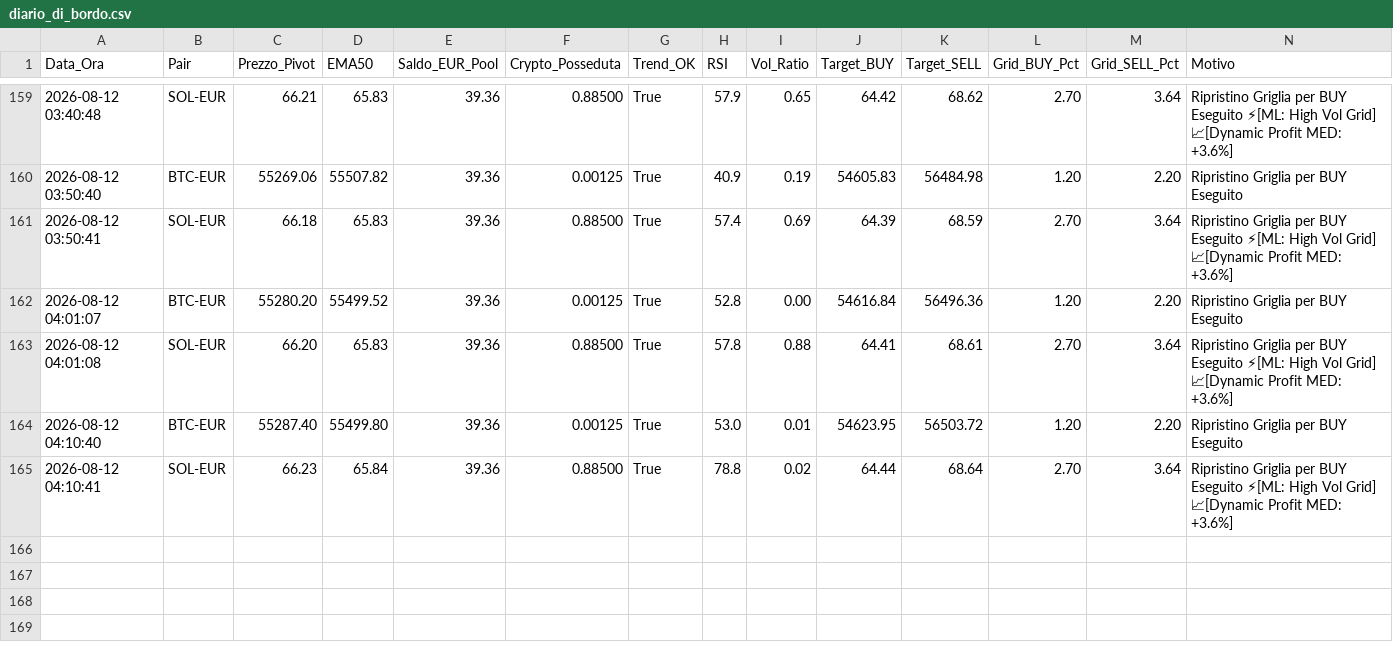
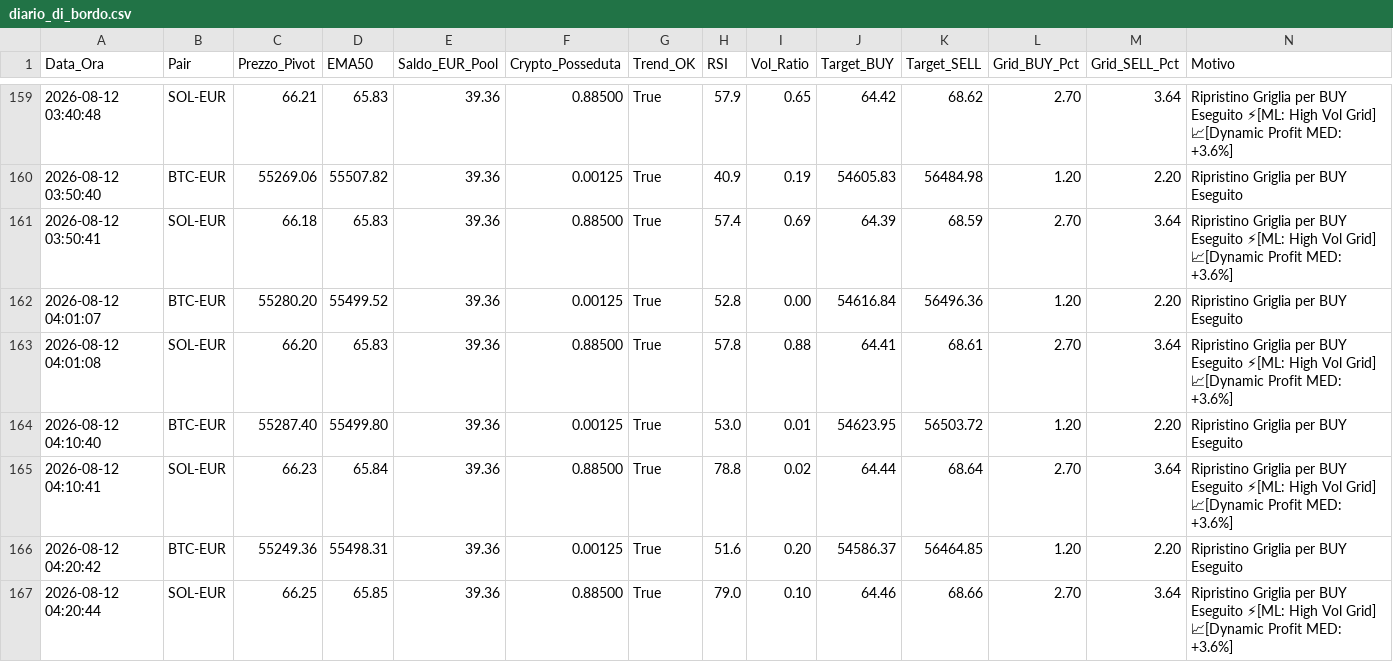
Before and after one commit to marcolalicata2017-oss/coinbase-grid-bot, a CSV file: diario_di_bordo.csv, drawn as a sheet; only a part is shown, gaps mark what is left out; the diff names each change by its address in the sheet, - before the commit and + after, or states it on an @@ line.

```diff
--- a/diario_di_bordo.csv
+++ b/diario_di_bordo.csv
+row 166: 2026-08-12 04:20:42 | BTC-EUR | 55249.36 | 55498.31 | 39.36 | 0.00125 | True | 51.6 | 0.20 | 54586.37 | 56464.85 | 1.20 | 2.20 | Ripristino Griglia per BUY Eseguito
+row 167: 2026-08-12 04:20:44 | SOL-EUR | 66.25 | 65.85 | 39.36 | 0.88500 | True | 79.0 | 0.10 | 64.46 | 68.66 | 2.70 | 3.64 | Ripristino Griglia per BUY Eseguito ⚡[ML: High Vol Grid] 📈[Dynamic Profit MED: +3.6%]
```
